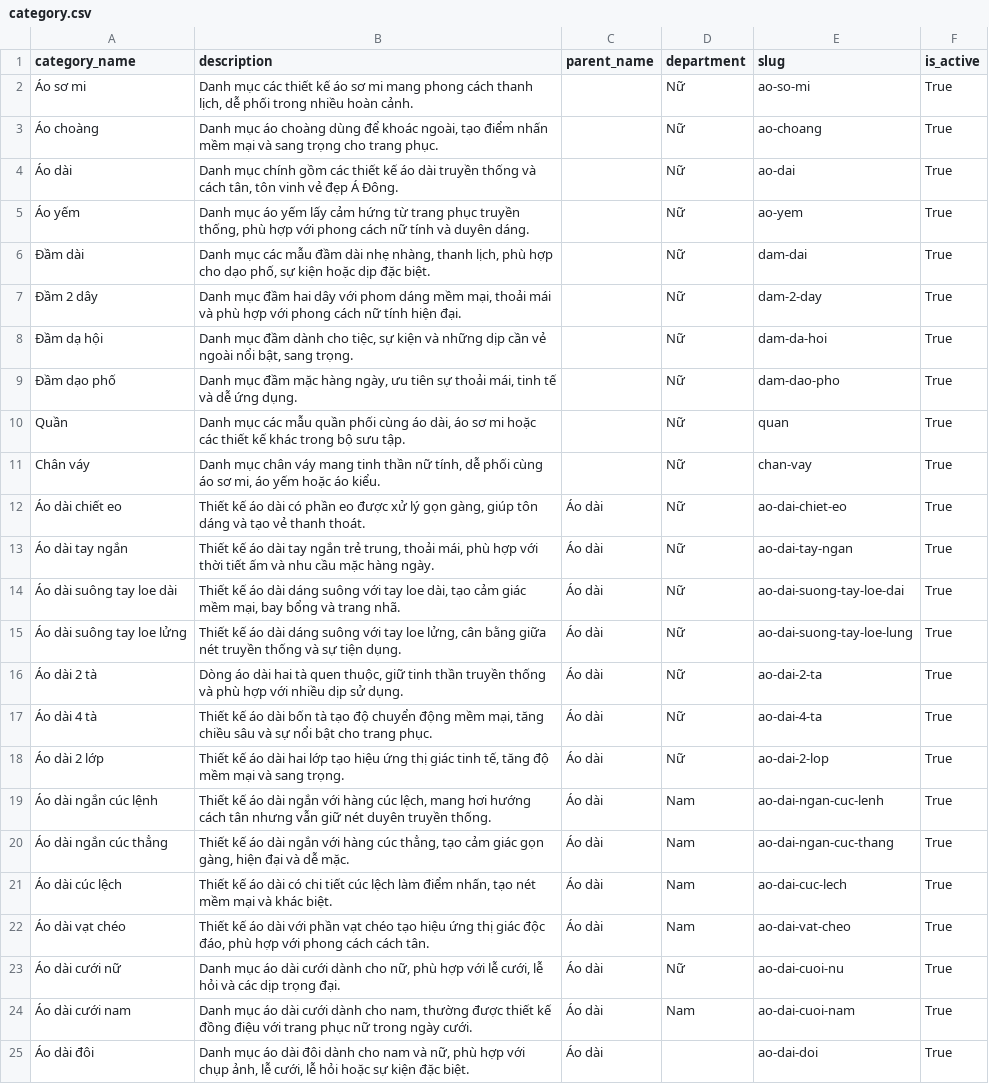
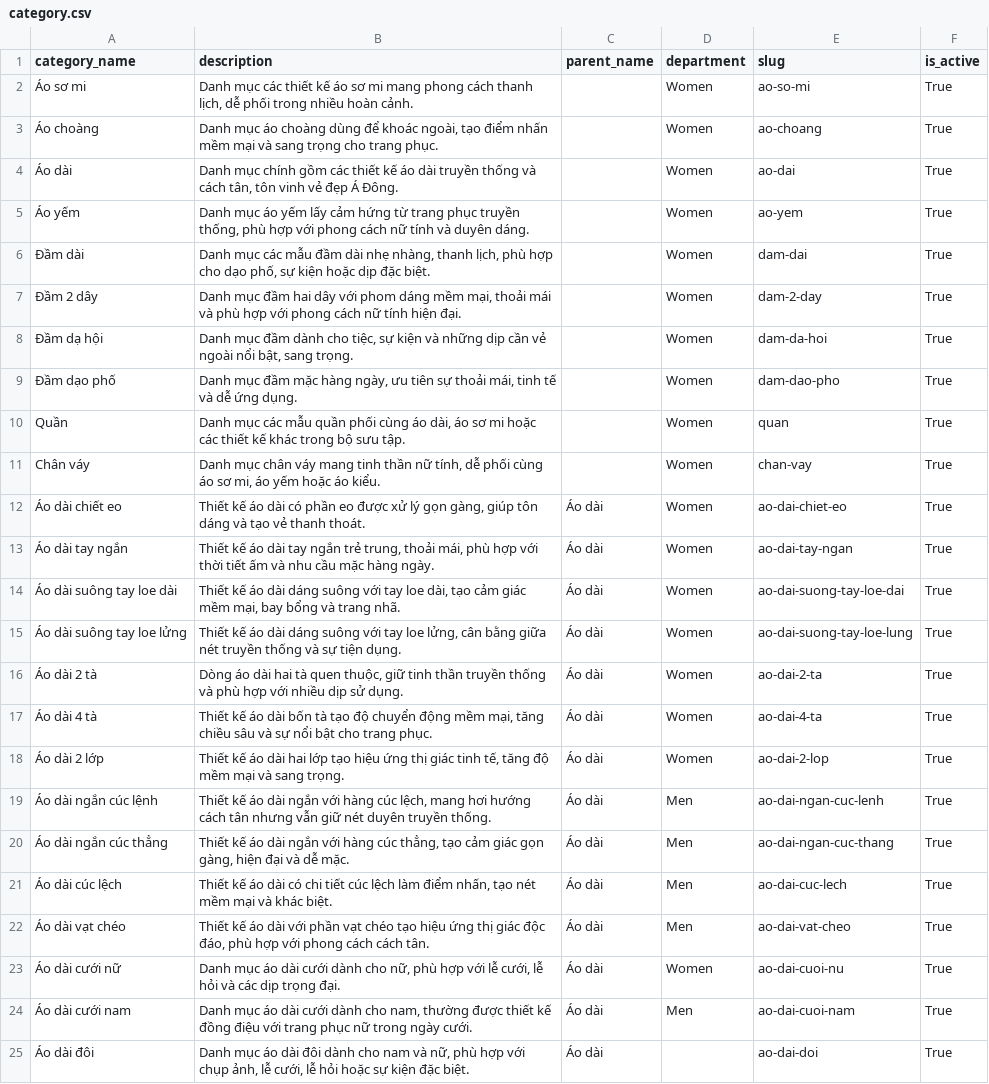
Before and after one commit to pamern/xeoxo_db, a CSV file: data/master/category.csv, drawn as a sheet; the diff names each change by its address in the sheet, - before the commit and + after, or states it on an @@ line.

```diff
--- a/data/master/category.csv
+++ b/data/master/category.csv
-D2:D18 (department): Nữ
+D2:D18 (department): Women
-D19:D22 (department): Nam
+D19:D22 (department): Men
-D23 (department): Nữ
+D23 (department): Women
-D24 (department): Nam
+D24 (department): Men
```
Also changed, not shown: 13 other files.
